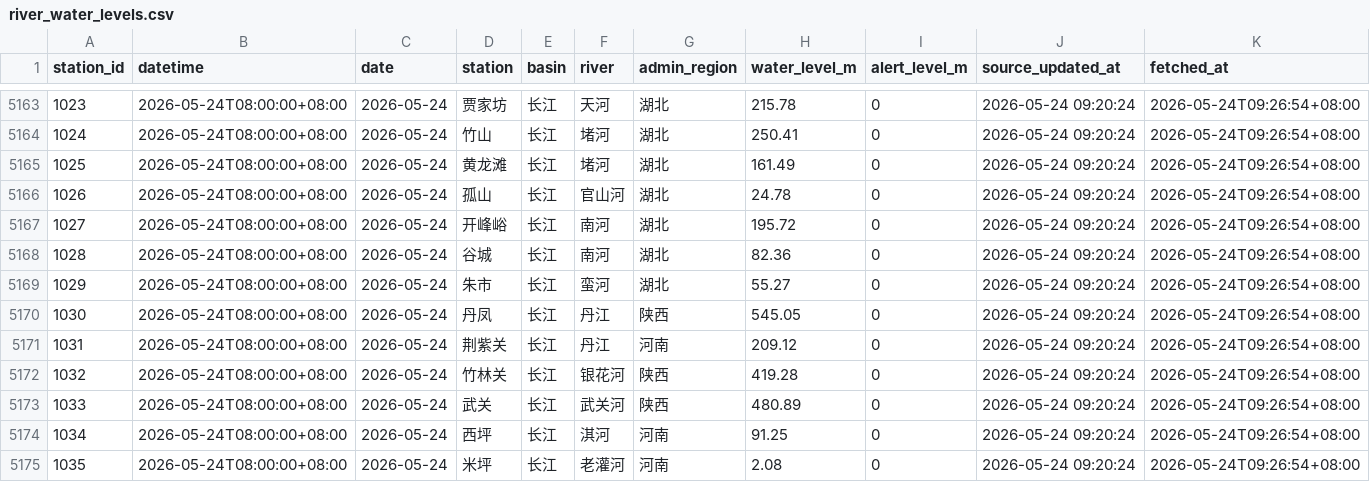
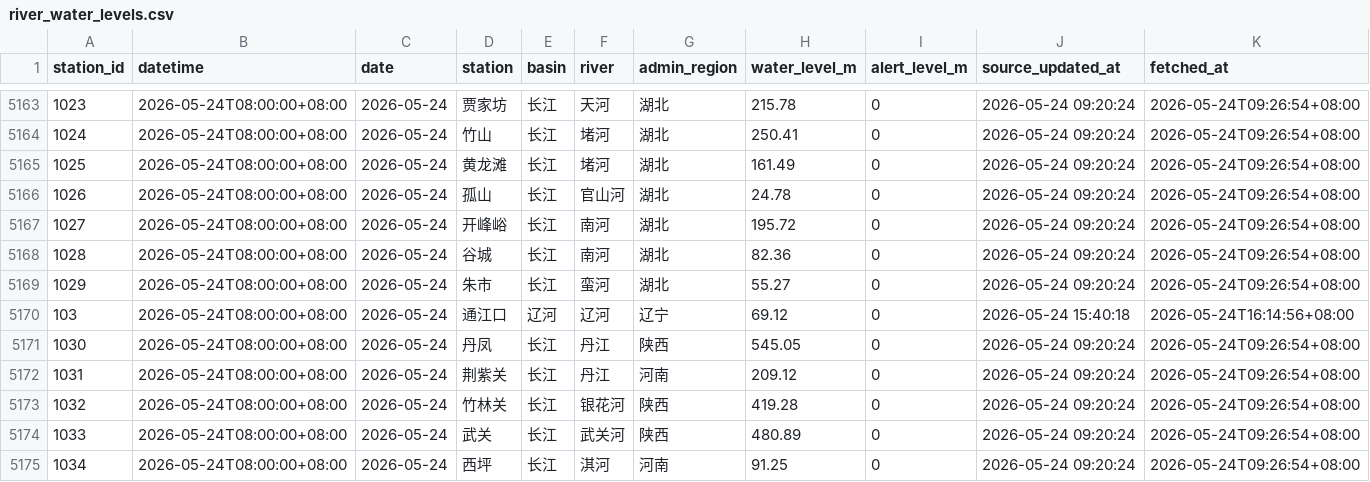
Before and after one commit to jyxie2025/national-water-map, a CSV file: data/river_water_levels.csv, drawn as a sheet; only a part is shown, gaps mark what is left out; the shorter side is filled out with more unchanged rows.

```diff
--- a/data/river_water_levels.csv
+++ b/data/river_water_levels.csv
@@ -5169,2 +5169,3 @@ station_id,datetime,date,station,basin,river,admin_region,water_level_m,alert_le
 1029,2026-05-24T08:00:00+08:00,2026-05-24,朱市,长江,蛮河,湖北,55.27,0,2026-05-24 09:20:24,2026-05-24T09:26:54+08:00
+103,2026-05-24T08:00:00+08:00,2026-05-24,通江口,辽河,辽河,辽宁,69.12,0,2026-05-24 15:40:18,2026-05-24T16:14:56+08:00
 1030,2026-05-24T08:00:00+08:00,2026-05-24,丹凤,长江,丹江,陕西,545.05,0,2026-05-24 09:20:24,2026-05-24T09:26:54+08:00
```
Also changed, not shown: docs/data/history.csv, 2 other files.
